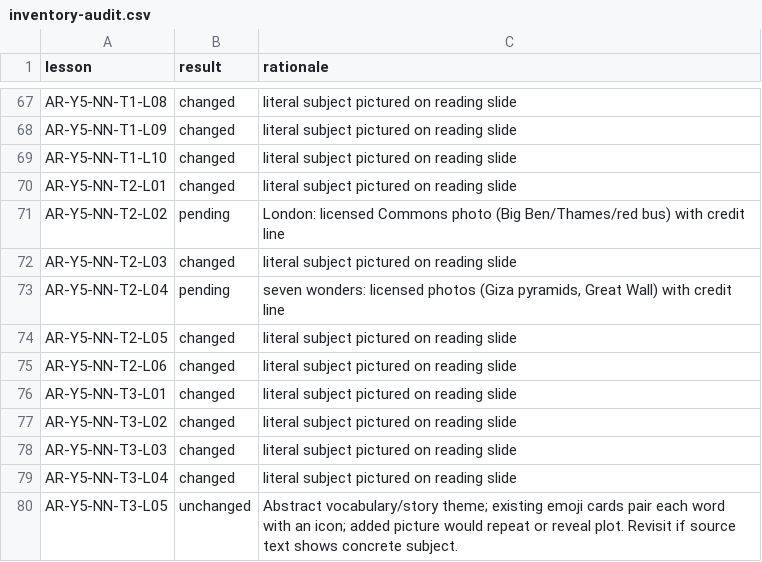
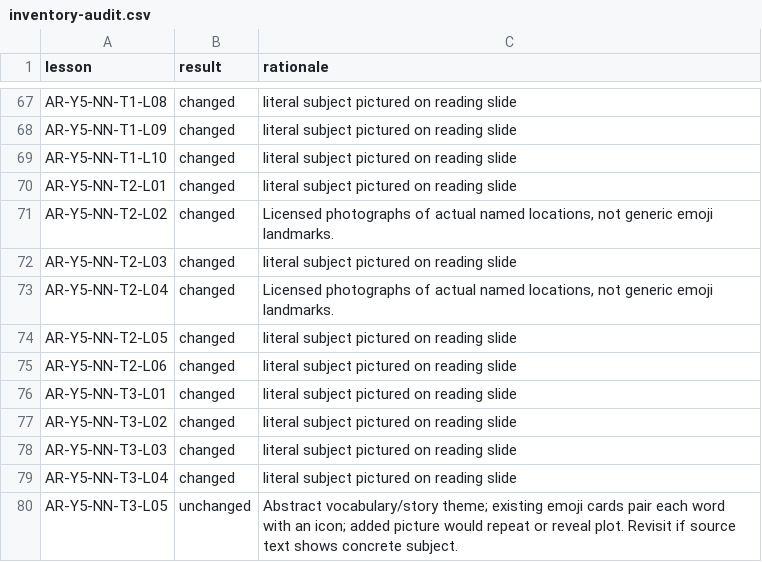
Before and after one commit to abobakr789/Hira, a CSV file: _tools/arabic/g5plus_images/inventory-audit.csv, drawn as a sheet; only a part is shown, gaps mark what is left out; the diff names each change by its address in the sheet, - before the commit and + after, or states it on an @@ line.

```diff
--- a/_tools/arabic/g5plus_images/inventory-audit.csv
+++ b/_tools/arabic/g5plus_images/inventory-audit.csv
-B71 (result): pending
+B71 (result): changed
-C71 (rationale): London: licensed Commons photo (Big Ben/Thames/red bus) with credit line
+C71 (rationale): Licensed photographs of actual named locations, not generic emoji landmarks.
-B73 (result): pending
+B73 (result): changed
-C73 (rationale): seven wonders: licensed photos (Giza pyramids, Great Wall) with credit line
+C73 (rationale): Licensed photographs of actual named locations, not generic emoji landmarks.
```
Also changed, not shown: _tools/arabic/g5plus_images/qa-ledger.csv, 10 other files.
